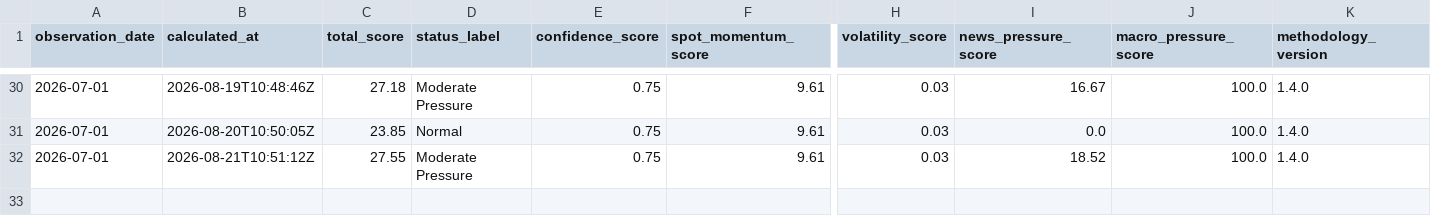
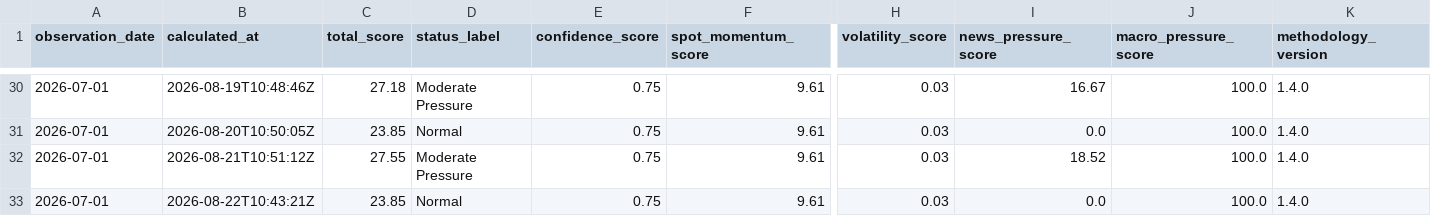
Before and after one commit to Photon7777/memorypulse, a CSV file: frontend/public/datasets/latest/csv/market_index.csv, drawn as a sheet; only a part is shown, gaps mark what is left out; rows hold the shown columns only; the diff names each change by its address in the sheet, - before the commit and + after, or states it on an @@ line.

```diff
--- a/frontend/public/datasets/latest/csv/market_index.csv
+++ b/frontend/public/datasets/latest/csv/market_index.csv
+row 33: 2026-07-01 | 2026-08-22T10:43:21Z | 23.85 | Normal | 0.75 | 9.61 | 0.03 | 0.0 | 100.0 | 1.4.0
```
Also changed, not shown: frontend/public/datasets/latest/csv/decision_briefs.csv, frontend/public/datasets/latest/csv/device_change_events.csv, 21 other files.
